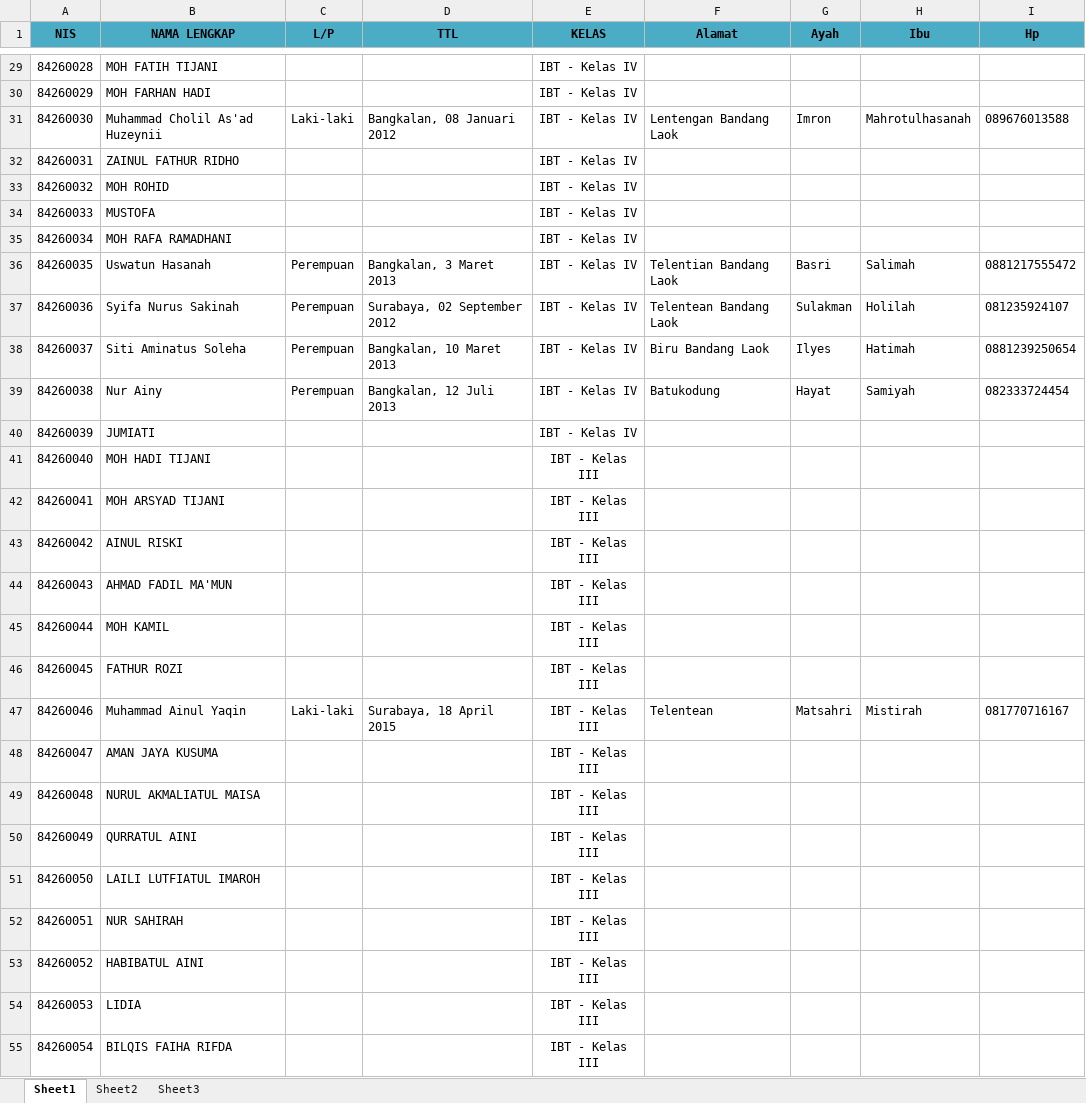
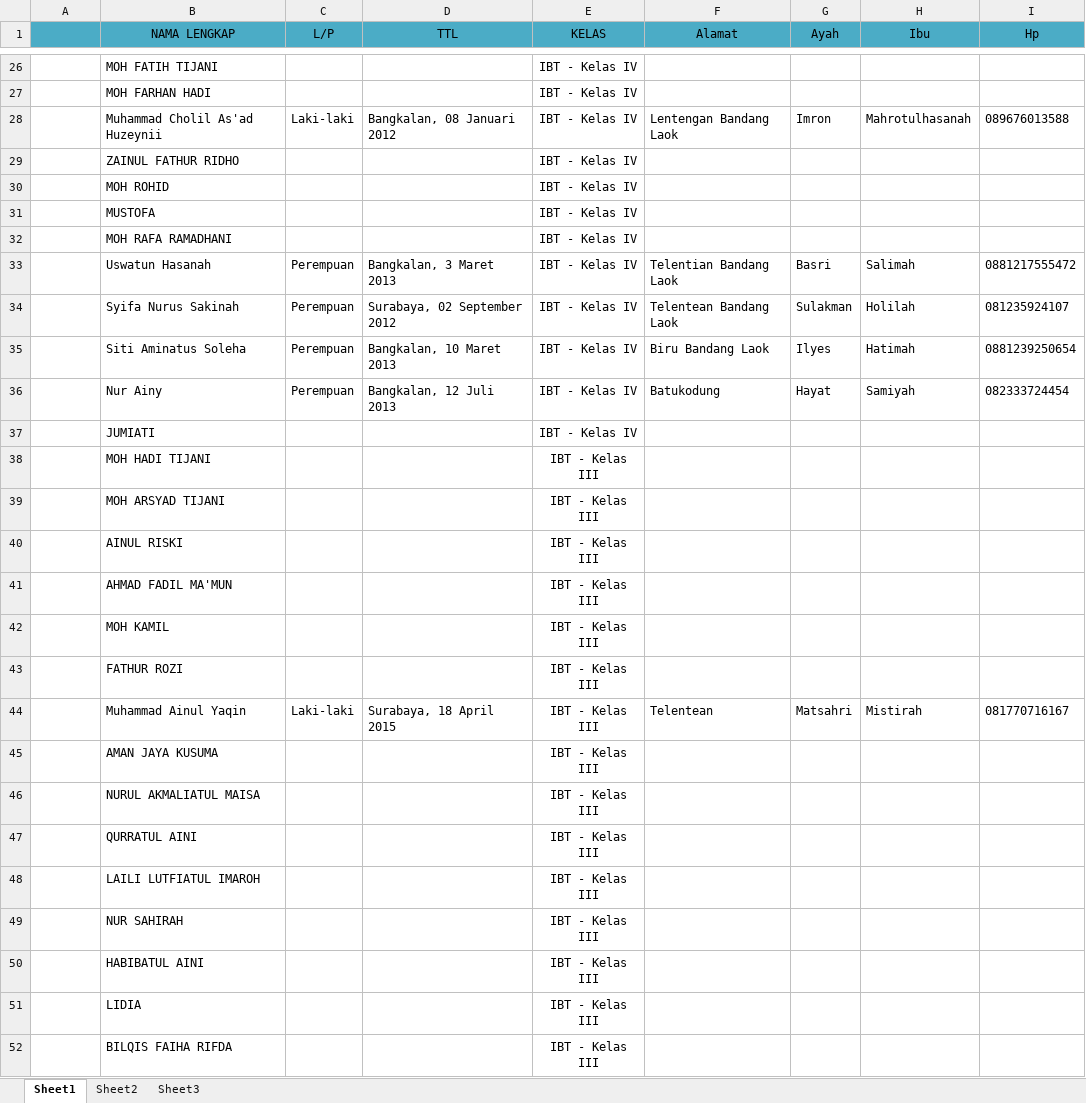
Before and after one commit to semoljeh/madasa, an Excel workbook: santri/DATA SANTRI MADASA.xlsx, sheet Sheet1, drawn as a sheet; only a part is shown, gaps mark what is left out; values as stored, in another font and other column widths than the file's, no borders; addresses are those after the commit; the diff covers the shown part only; the diff names each change by its address in the sheet, - before the commit and + after, or states it on an @@ line.

```diff
--- a/santri/DATA SANTRI MADASA.xlsx (sheet Sheet1)
+++ b/santri/DATA SANTRI MADASA.xlsx (sheet Sheet1)
-A1: NIS
+A1: (empty)
-B1:I1 bold: on
+B1:I1 bold: off
-A26: 84260028
+A26: (empty)
-A27: 84260029
+A27: (empty)
-A28: 84260030
+A28: (empty)
-A29: 84260031
+A29: (empty)
-A30: 84260032
+A30: (empty)
-A31: 84260033
+A31: (empty)
-A32: 84260034
+A32: (empty)
-A33: 84260035
+A33: (empty)
-A34: 84260036
+A34: (empty)
-A35: 84260037
+A35: (empty)
-A36: 84260038
+A36: (empty)
-A37: 84260039
+A37: (empty)
-A38: 84260040
+A38: (empty)
-A39: 84260041
+A39: (empty)
-A40: 84260042
+A40: (empty)
-A41: 84260043
+A41: (empty)
-A42: 84260044
+A42: (empty)
-A43: 84260045
+A43: (empty)
-A44: 84260046
+A44: (empty)
-A45: 84260047
+A45: (empty)
-A46: 84260048
+A46: (empty)
-A47: 84260049
+A47: (empty)
-A48: 84260050
+A48: (empty)
-A49: 84260051
+A49: (empty)
-A50: 84260052
+A50: (empty)
-A51: 84260053
+A51: (empty)
-A52: 84260054
+A52: (empty)
```
Also changed, not shown: 88 added rows, 3 removed rows and 59 edited cells elsewhere in this sheet, 9 other files.
